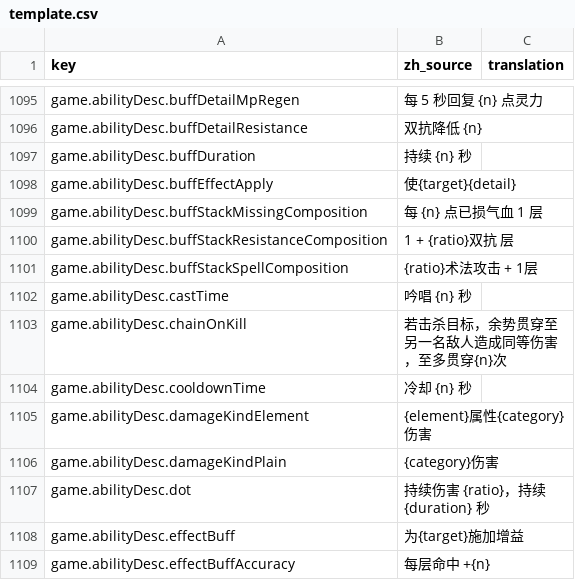
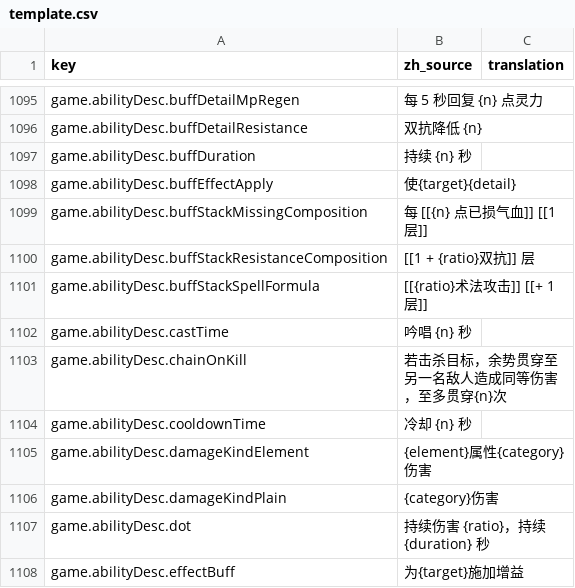
Before and after one commit to fruktoguo/daohua, a CSV file: frontend/public/locales/template.csv, drawn as a sheet; only a part is shown, gaps mark what is left out; the shorter side is filled out with more unchanged rows.

```diff
--- a/frontend/public/locales/template.csv
+++ b/frontend/public/locales/template.csv
@@ -1113,5 +1113,5 @@ game.abilityDesc.buffDuration,"持续 {n} 秒",""
 game.abilityDesc.buffEffectApply,"使{target}{detail}",""
-game.abilityDesc.buffStackMissingComposition,"每 {n} 点已损气血 1 层",""
-game.abilityDesc.buffStackResistanceComposition,"1 + {ratio}双抗 层",""
-game.abilityDesc.buffStackSpellComposition,"{ratio}术法攻击 + 1层",""
+game.abilityDesc.buffStackMissingComposition,"每 [[{n} 点已损气血]] [[1 层]]",""
+game.abilityDesc.buffStackResistanceComposition,"[[1 + {ratio}双抗]] 层",""
+game.abilityDesc.buffStackSpellFormula,"[[{ratio}术法攻击]] [[+ 1层]]",""
 game.abilityDesc.castTime,"吟唱 {n} 秒",""
```
Also changed, not shown: 4 other files.
